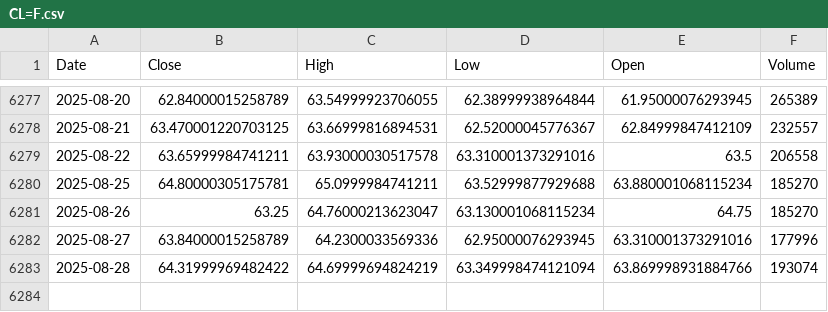
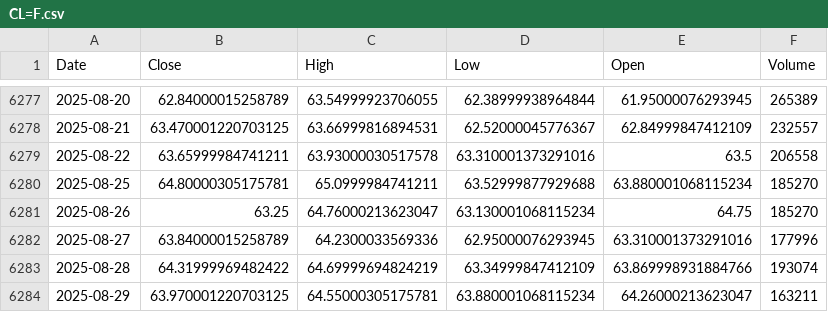
Before and after one commit to alitalbi/storage_data_fy, a CSV file: CL=F.csv, drawn as a sheet; only a part is shown, gaps mark what is left out.

Commit message:
Update CL=F.csv with latest hourly data

```diff
--- a/CL=F.csv
+++ b/CL=F.csv
@@ -6282,2 +6282,3 @@ Date,Close,High,Low,Open,Volume
 2025-08-27,63.84000015258789,64.2300033569336,62.95000076293945,63.310001373291016,177996
-2025-08-28,64.31999969482422,64.69999694824219,63.349998474121094,63.869998931884766,193074
+2025-08-28,64.31999969482422,64.69999694824219,63.34999847412109,63.869998931884766,193074
+2025-08-29,63.970001220703125,64.55000305175781,63.880001068115234,64.26000213623047,163211
```
